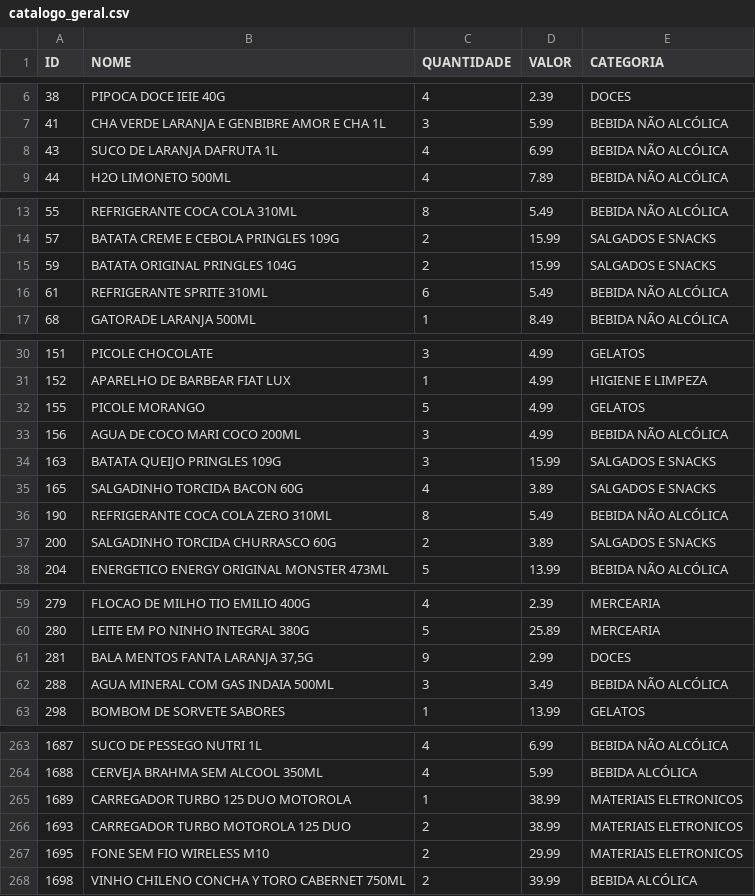
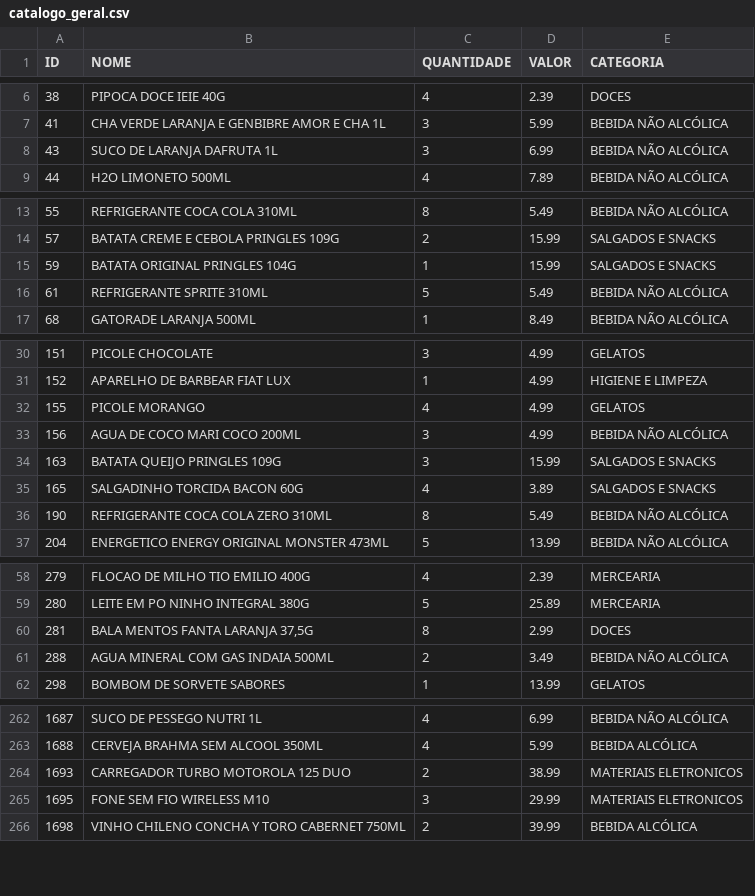
Before and after one commit to guicobracraft-prog/PesquisadeMercado, a CSV file: catalogo_geral.csv, drawn as a sheet; only a part is shown, gaps mark what is left out; the diff covers the shown part only.

```diff
--- a/catalogo_geral.csv
+++ b/catalogo_geral.csv
@@ -7,3 +7,3 @@ ID;NOME;QUANTIDADE;VALOR;CATEGORIA
 41;CHA VERDE LARANJA E GENBIBRE AMOR E CHA 1L;3;5.99;BEBIDA NÃO ALCÓLICA
-43;SUCO DE LARANJA DAFRUTA 1L;4;6.99;BEBIDA NÃO ALCÓLICA
+43;SUCO DE LARANJA DAFRUTA 1L;3;6.99;BEBIDA NÃO ALCÓLICA
 44;H2O LIMONETO 500ML;4;7.89;BEBIDA NÃO ALCÓLICA
@@ -14,4 +14,4 @@ ID;NOME;QUANTIDADE;VALOR;CATEGORIA
 57;BATATA CREME E CEBOLA PRINGLES 109G;2;15.99;SALGADOS E SNACKS
-59;BATATA ORIGINAL PRINGLES 104G;2;15.99;SALGADOS E SNACKS
-61;REFRIGERANTE SPRITE 310ML;6;5.49;BEBIDA NÃO ALCÓLICA
+59;BATATA ORIGINAL PRINGLES 104G;1;15.99;SALGADOS E SNACKS
+61;REFRIGERANTE SPRITE 310ML;5;5.49;BEBIDA NÃO ALCÓLICA
 68;GATORADE LARANJA 500ML;1;8.49;BEBIDA NÃO ALCÓLICA
@@ -31,3 +31,3 @@ ID;NOME;QUANTIDADE;VALOR;CATEGORIA
 152;APARELHO DE BARBEAR FIAT LUX;1;4.99;HIGIENE E LIMPEZA
-155;PICOLE MORANGO;5;4.99;GELATOS
+155;PICOLE MORANGO;4;4.99;GELATOS
 156;AGUA DE COCO MARI COCO 200ML;3;4.99;BEBIDA NÃO ALCÓLICA
@@ -36,3 +36,2 @@ ID;NOME;QUANTIDADE;VALOR;CATEGORIA
 190;REFRIGERANTE COCA COLA ZERO 310ML;8;5.49;BEBIDA NÃO ALCÓLICA
-200;SALGADINHO TORCIDA CHURRASCO 60G;2;3.89;SALGADOS E SNACKS
 204;ENERGETICO ENERGY ORIGINAL MONSTER 473ML;5;13.99;BEBIDA NÃO ALCÓLICA
@@ -60,4 +59,4 @@ ID;NOME;QUANTIDADE;VALOR;CATEGORIA
 280;LEITE EM PO NINHO INTEGRAL 380G;5;25.89;MERCEARIA
-281;BALA MENTOS FANTA LARANJA 37,5G;9;2.99;DOCES
-288;AGUA MINERAL COM GAS INDAIA 500ML;3;3.49;BEBIDA NÃO ALCÓLICA
+281;BALA MENTOS FANTA LARANJA 37,5G;8;2.99;DOCES
+288;AGUA MINERAL COM GAS INDAIA 500ML;2;3.49;BEBIDA NÃO ALCÓLICA
 298;BOMBOM DE SORVETE SABORES;1;13.99;GELATOS
@@ -264,5 +263,4 @@ ID;NOME;QUANTIDADE;VALOR;CATEGORIA
 1688;CERVEJA BRAHMA SEM ALCOOL 350ML;4;5.99;BEBIDA ALCÓLICA
-1689;CARREGADOR TURBO 125 DUO MOTOROLA;1;38.99;MATERIAIS ELETRONICOS
 1693;CARREGADOR TURBO MOTOROLA 125 DUO;2;38.99;MATERIAIS ELETRONICOS
-1695;FONE SEM FIO WIRELESS M10;2;29.99;MATERIAIS ELETRONICOS
+1695;FONE SEM FIO WIRELESS M10;3;29.99;MATERIAIS ELETRONICOS
 1698;VINHO CHILENO CONCHA Y TORO CABERNET 750ML;2;39.99;BEBIDA ALCÓLICA
```
Also changed, not shown: 7 edited cells elsewhere in this file, catalogo_por_categoria.csv, vendas_acumuladas.csv, 6 other files.
